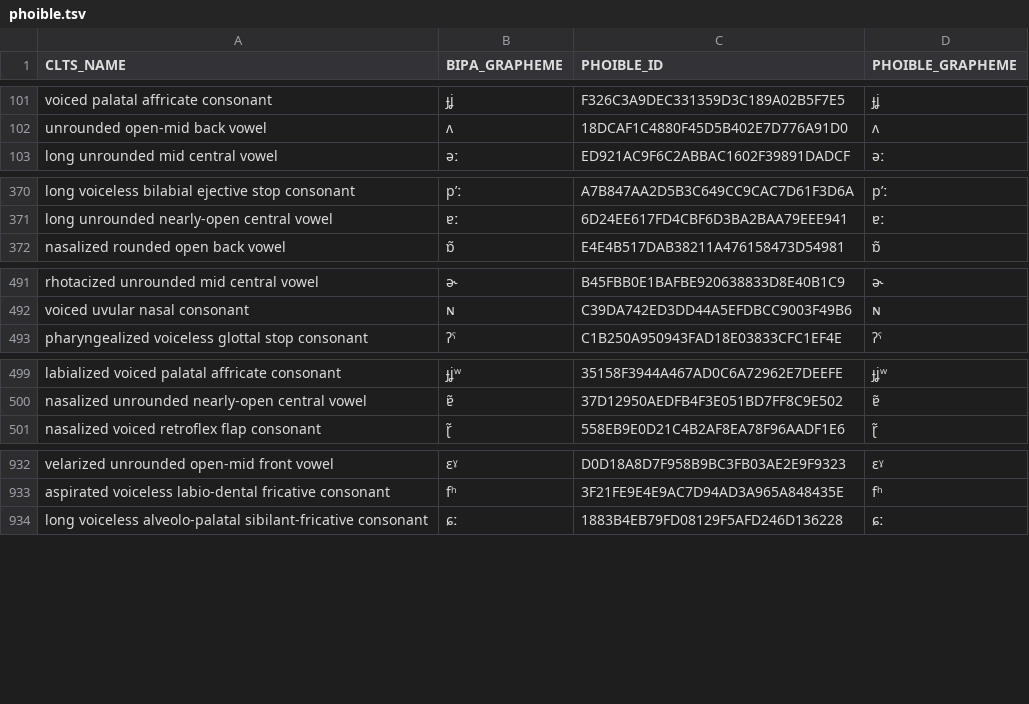
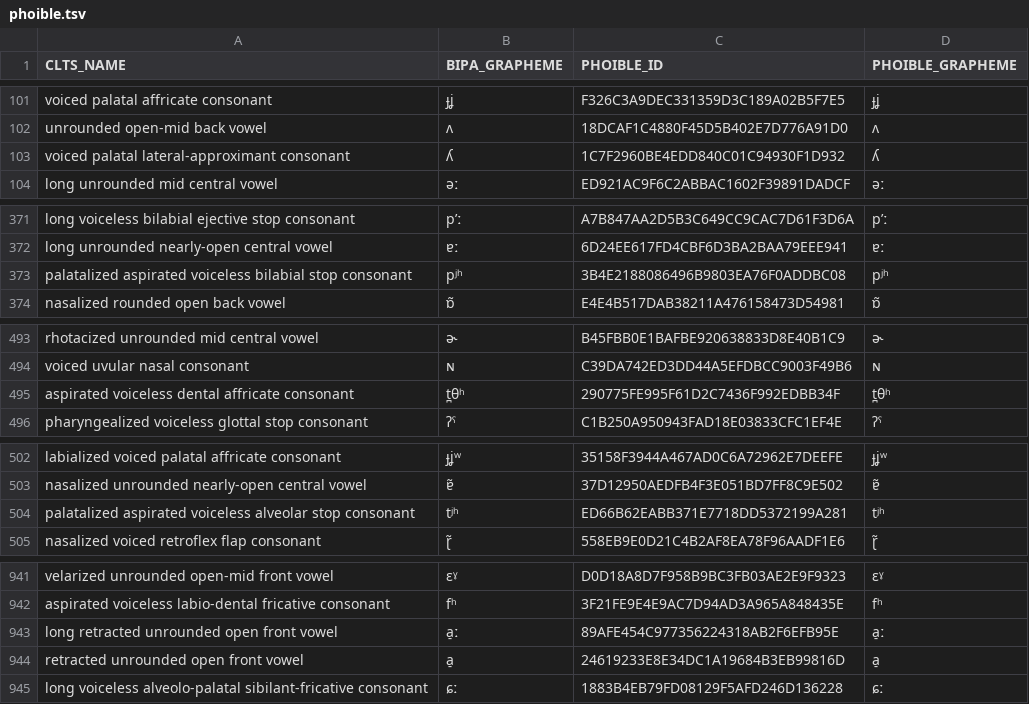
Before and after one commit to cldf-clts/clts-legacy, a TSV file: src/pyclts/transcriptiondata/phoible.tsv, drawn as a sheet; only a part is shown, gaps mark what is left out; the diff covers the shown part only.

```diff
--- a/src/pyclts/transcriptiondata/phoible.tsv
+++ b/src/pyclts/transcriptiondata/phoible.tsv
@@ -102,2 +102,3 @@ voiced palatal affricate consonant	ɟʝ	F326C3A9DEC331359D3C189A02B5F7E5	ɟʝ
 unrounded open-mid back vowel	ʌ	18DCAF1C4880F45D5B402E7D776A91D0	ʌ
+voiced palatal lateral-approximant consonant	ʎ	1C7F2960BE4EDD840C01C94930F1D932	ʎ
 long unrounded mid central vowel	əː	ED921AC9F6C2ABBAC1602F39891DADCF	əː
@@ -371,2 +372,3 @@ long voiceless bilabial ejective stop consonant	pʼː	A7B847AA2D5B3C649CC9CAC7D6
 long unrounded nearly-open central vowel	ɐː	6D24EE617FD4CBF6D3BA2BAA79EEE941	ɐː
+palatalized aspirated voiceless bilabial stop consonant	pʲʰ	3B4E2188086496B9803EA76F0ADDBC08	pʲʰ
 nasalized rounded open back vowel	ɒ̃	E4E4B517DAB38211A476158473D54981	ɒ̃
@@ -492,2 +494,3 @@ rhotacized unrounded mid central vowel	ə˞	B45FBB0E1BAFBE920638833D8E40B1C9	ə
 voiced uvular nasal consonant	ɴ	C39DA742ED3DD44A5EFDBCC9003F49B6	ɴ
+aspirated voiceless dental affricate consonant	t̪θʰ	290775FE995F61D2C7436F992EDBB34F	t̪θʰ
 pharyngealized voiceless glottal stop consonant	ʔˤ	C1B250A950943FAD18E03833CFC1EF4E	ʔˤ
@@ -500,2 +503,3 @@ labialized voiced palatal affricate consonant	ɟʝʷ	35158F3944A467AD0C6A72962E7
 nasalized unrounded nearly-open central vowel	ɐ̃	37D12950AEDFB4F3E051BD7FF8C9E502	ɐ̃
+palatalized aspirated voiceless alveolar stop consonant	tʲʰ	ED66B62EABB371E7718DD5372199A281	tʲʰ
 nasalized voiced retroflex flap consonant	ɽ̃	558EB9E0D21C4B2AF8EA78F96AADF1E6	ɽ̃
@@ -933,2 +942,4 @@ velarized unrounded open-mid front vowel	ɛˠ	D0D18A8D7F958B9BC3FB03AE2E9F9323
 aspirated voiceless labio-dental fricative consonant	fʰ	3F21FE9E4E9AC7D94AD3A965A848435E	fʰ
+long retracted unrounded open front vowel	a̠ː	89AFE454C977356224318AB2F6EFB95E	a̠ː
+retracted unrounded open front vowel	a̠	24619233E8E34DC1A19684B3EB99816D	a̠
 long voiceless alveolo-palatal sibilant-fricative consonant	ɕː	1883B4EB79FD08129F5AFD246D136228	ɕː
```
Also changed, not shown: 8 added rows and 1 removed row elsewhere in this file, src/pyclts/transcriptiondata/lingpy.tsv, src/pyclts/transcriptiondata/pbase.tsv, 10 other files.
